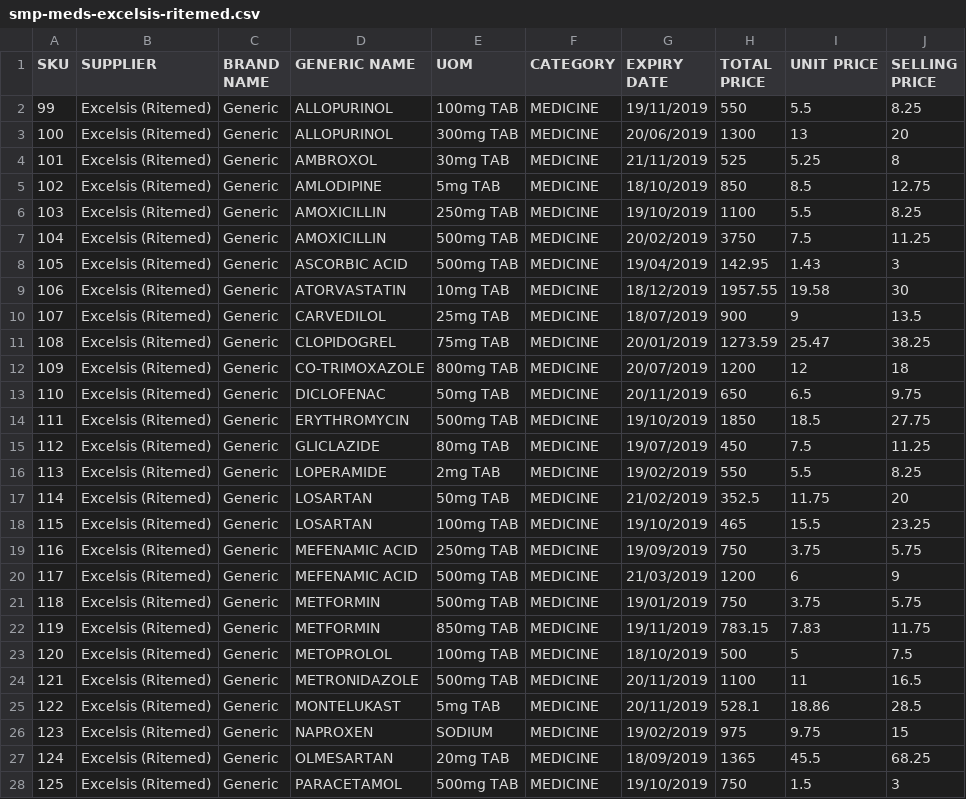
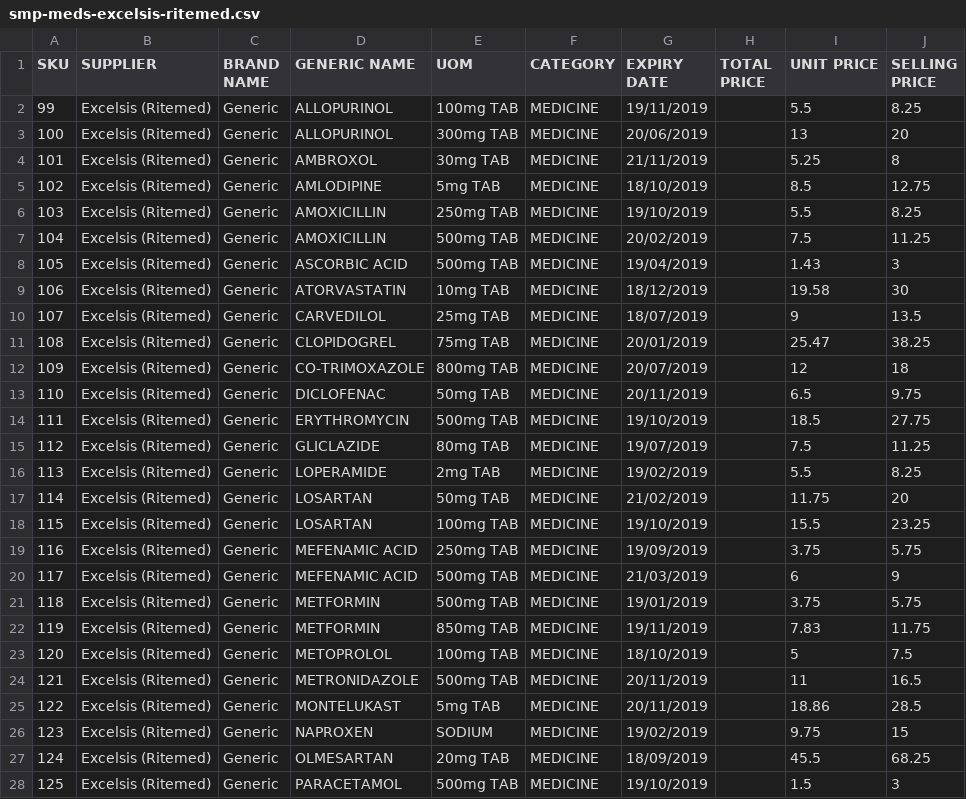
Before and after one commit to fellydee/safemedpharmacy, a CSV file: dir/smp-meds-excelsis-ritemed.csv, drawn as a sheet; only a part is shown; the diff covers the shown part only.

```diff
--- a/dir/smp-meds-excelsis-ritemed.csv
+++ b/dir/smp-meds-excelsis-ritemed.csv
@@ -1,28 +1,28 @@
 SKU,SUPPLIER,BRAND NAME,GENERIC NAME,UOM,CATEGORY,EXPIRY DATE,TOTAL PRICE,UNIT PRICE,SELLING PRICE
-99,Excelsis (Ritemed),Generic,ALLOPURINOL ,100mg TAB,MEDICINE,19/11/2019,550,5.5,8.25
-100,Excelsis (Ritemed),Generic,ALLOPURINOL ,300mg TAB,MEDICINE,20/06/2019,1300,13,20
-101,Excelsis (Ritemed),Generic,AMBROXOL ,30mg TAB,MEDICINE,21/11/2019,525,5.25,8
-102,Excelsis (Ritemed),Generic,AMLODIPINE ,5mg TAB,MEDICINE,18/10/2019,850,8.5,12.75
-103,Excelsis (Ritemed),Generic,AMOXICILLIN ,250mg TAB,MEDICINE,19/10/2019,1100,5.5,8.25
-104,Excelsis (Ritemed),Generic,AMOXICILLIN ,500mg TAB,MEDICINE,20/02/2019,3750,7.5,11.25
-105,Excelsis (Ritemed),Generic,ASCORBIC ACID,500mg TAB,MEDICINE,19/04/2019,142.95,1.43,3
-106,Excelsis (Ritemed),Generic,ATORVASTATIN ,10mg TAB,MEDICINE,18/12/2019,1957.55,19.58,30
-107,Excelsis (Ritemed),Generic,CARVEDILOL ,25mg TAB,MEDICINE,18/07/2019,900,9,13.5
-108,Excelsis (Ritemed),Generic,CLOPIDOGREL ,75mg TAB,MEDICINE,20/01/2019,1273.59,25.47,38.25
-109,Excelsis (Ritemed),Generic,CO-TRIMOXAZOLE ,800mg TAB,MEDICINE,20/07/2019,1200,12,18
-110,Excelsis (Ritemed),Generic,DICLOFENAC ,50mg TAB,MEDICINE,20/11/2019,650,6.5,9.75
-111,Excelsis (Ritemed),Generic,ERYTHROMYCIN,500mg TAB,MEDICINE,19/10/2019,1850,18.5,27.75
-112,Excelsis (Ritemed),Generic,GLICLAZIDE ,80mg TAB,MEDICINE,19/07/2019,450,7.5,11.25
-113,Excelsis (Ritemed),Generic,LOPERAMIDE ,2mg TAB,MEDICINE,19/02/2019,550,5.5,8.25
-114,Excelsis (Ritemed),Generic,LOSARTAN ,50mg TAB,MEDICINE,21/02/2019,352.5,11.75,20
-115,Excelsis (Ritemed),Generic,LOSARTAN ,100mg TAB,MEDICINE,19/10/2019,465,15.5,23.25
-116,Excelsis (Ritemed),Generic,MEFENAMIC ACID ,250mg TAB,MEDICINE,19/09/2019,750,3.75,5.75
-117,Excelsis (Ritemed),Generic,MEFENAMIC ACID ,500mg TAB,MEDICINE,21/03/2019,1200,6,9
-118,Excelsis (Ritemed),Generic,METFORMIN ,500mg TAB,MEDICINE,19/01/2019,750,3.75,5.75
-119,Excelsis (Ritemed),Generic,METFORMIN ,850mg TAB,MEDICINE,19/11/2019,783.15,7.83,11.75
-120,Excelsis (Ritemed),Generic,METOPROLOL ,100mg TAB,MEDICINE,18/10/2019,500,5,7.5
-121,Excelsis (Ritemed),Generic,METRONIDAZOLE ,500mg TAB,MEDICINE,20/11/2019,1100,11,16.5
-122,Excelsis (Ritemed),Generic,MONTELUKAST ,5mg TAB,MEDICINE,20/11/2019,528.1,18.86,28.5
-123,Excelsis (Ritemed),Generic,NAPROXEN ,SODIUM,MEDICINE,19/02/2019,975,9.75,15
-124,Excelsis (Ritemed),Generic,OLMESARTAN ,20mg TAB,MEDICINE,18/09/2019,1365,45.5,68.25
-125,Excelsis (Ritemed),Generic,PARACETAMOL,500mg TAB,MEDICINE,19/10/2019,750,1.5,3
+99,Excelsis (Ritemed),Generic,ALLOPURINOL ,100mg TAB,MEDICINE,19/11/2019,,5.5,8.25
+100,Excelsis (Ritemed),Generic,ALLOPURINOL ,300mg TAB,MEDICINE,20/06/2019,,13,20
+101,Excelsis (Ritemed),Generic,AMBROXOL ,30mg TAB,MEDICINE,21/11/2019,,5.25,8
+102,Excelsis (Ritemed),Generic,AMLODIPINE ,5mg TAB,MEDICINE,18/10/2019,,8.5,12.75
+103,Excelsis (Ritemed),Generic,AMOXICILLIN ,250mg TAB,MEDICINE,19/10/2019,,5.5,8.25
+104,Excelsis (Ritemed),Generic,AMOXICILLIN ,500mg TAB,MEDICINE,20/02/2019,,7.5,11.25
+105,Excelsis (Ritemed),Generic,ASCORBIC ACID,500mg TAB,MEDICINE,19/04/2019,,1.43,3
+106,Excelsis (Ritemed),Generic,ATORVASTATIN ,10mg TAB,MEDICINE,18/12/2019,,19.58,30
+107,Excelsis (Ritemed),Generic,CARVEDILOL ,25mg TAB,MEDICINE,18/07/2019,,9,13.5
+108,Excelsis (Ritemed),Generic,CLOPIDOGREL ,75mg TAB,MEDICINE,20/01/2019,,25.47,38.25
+109,Excelsis (Ritemed),Generic,CO-TRIMOXAZOLE ,800mg TAB,MEDICINE,20/07/2019,,12,18
+110,Excelsis (Ritemed),Generic,DICLOFENAC ,50mg TAB,MEDICINE,20/11/2019,,6.5,9.75
+111,Excelsis (Ritemed),Generic,ERYTHROMYCIN,500mg TAB,MEDICINE,19/10/2019,,18.5,27.75
+112,Excelsis (Ritemed),Generic,GLICLAZIDE ,80mg TAB,MEDICINE,19/07/2019,,7.5,11.25
+113,Excelsis (Ritemed),Generic,LOPERAMIDE ,2mg TAB,MEDICINE,19/02/2019,,5.5,8.25
+114,Excelsis (Ritemed),Generic,LOSARTAN ,50mg TAB,MEDICINE,21/02/2019,,11.75,20
+115,Excelsis (Ritemed),Generic,LOSARTAN ,100mg TAB,MEDICINE,19/10/2019,,15.5,23.25
+116,Excelsis (Ritemed),Generic,MEFENAMIC ACID ,250mg TAB,MEDICINE,19/09/2019,,3.75,5.75
+117,Excelsis (Ritemed),Generic,MEFENAMIC ACID ,500mg TAB,MEDICINE,21/03/2019,,6,9
+118,Excelsis (Ritemed),Generic,METFORMIN ,500mg TAB,MEDICINE,19/01/2019,,3.75,5.75
+119,Excelsis (Ritemed),Generic,METFORMIN ,850mg TAB,MEDICINE,19/11/2019,,7.83,11.75
+120,Excelsis (Ritemed),Generic,METOPROLOL ,100mg TAB,MEDICINE,18/10/2019,,5,7.5
+121,Excelsis (Ritemed),Generic,METRONIDAZOLE ,500mg TAB,MEDICINE,20/11/2019,,11,16.5
+122,Excelsis (Ritemed),Generic,MONTELUKAST ,5mg TAB,MEDICINE,20/11/2019,,18.86,28.5
+123,Excelsis (Ritemed),Generic,NAPROXEN ,SODIUM,MEDICINE,19/02/2019,,9.75,15
+124,Excelsis (Ritemed),Generic,OLMESARTAN ,20mg TAB,MEDICINE,18/09/2019,,45.5,68.25
+125,Excelsis (Ritemed),Generic,PARACETAMOL,500mg TAB,MEDICINE,19/10/2019,,1.5,3
```
Also changed, not shown: 5 edited cells elsewhere in this file, dir/smp-meds-excelsis-unilab.csv, dir/smp-meds-life-and-health.csv, 8 other files.
